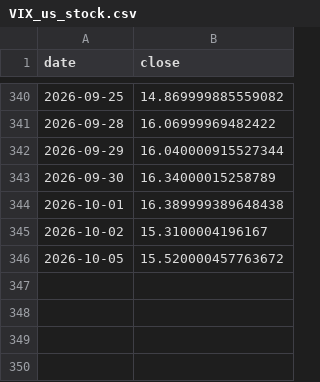
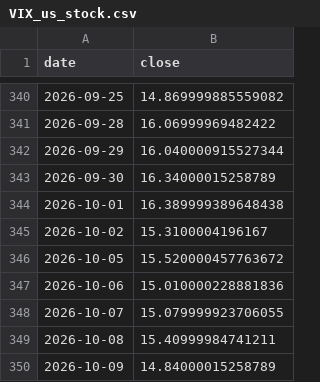
Before and after one commit to ddv12138/fund-analysis, a CSV file: fund_cache/VIX_us_stock.csv, drawn as a sheet; only a part is shown, gaps mark what is left out.

Commit message:
chore: update cache [skip ci]

```diff
--- a/fund_cache/VIX_us_stock.csv
+++ b/fund_cache/VIX_us_stock.csv
@@ -346 +346,5 @@ date,close
 2026-10-05,15.520000457763672
+2026-10-06,15.010000228881836
+2026-10-07,15.079999923706055
+2026-10-08,15.40999984741211
+2026-10-09,14.84000015258789
```
Also changed, not shown: fund_cache/NDX_index.csv.
